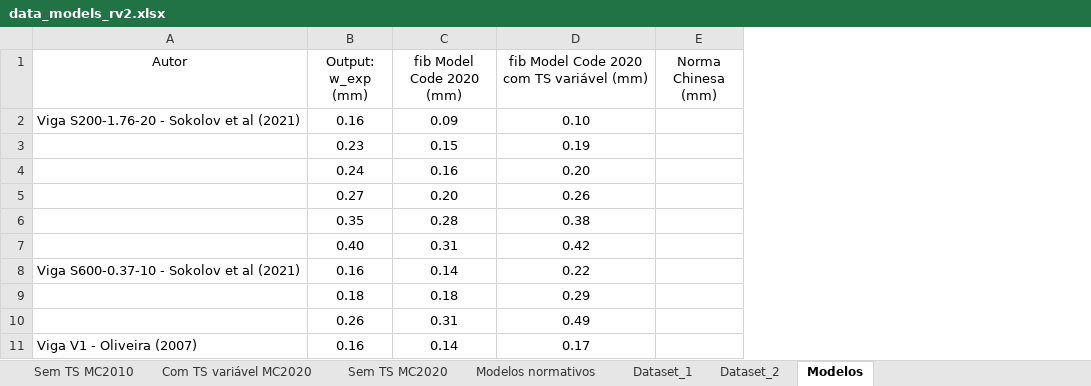
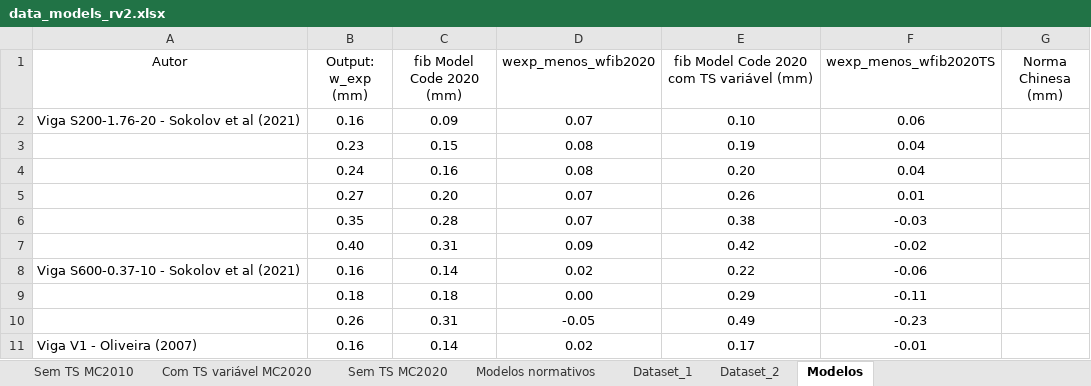
Before and after one commit to wmpjrufg/crack_prediction_symbolic_regression, an Excel workbook: data_models_rv2.xlsx, sheet Modelos, drawn as a sheet; only a part is shown; values as stored, in another font and other column widths than the file's, no borders; the diff names each change by its address in the sheet, - before the commit and + after, or states it on an @@ line.

```diff
--- a/data_models_rv2.xlsx (sheet Modelos)
+++ b/data_models_rv2.xlsx (sheet Modelos)
+column D (wexp_menos_wfib2020), rows 2-11: 0.07 | 0.08 | 0.08 | 0.07 | 0.07 | 0.09 | 0.02 | 0.00 | -0.05 | 0.02
+column F (wexp_menos_wfib2020TS), rows 2-11: 0.06 | 0.04 | 0.04 | 0.01 | -0.03 | -0.02 | -0.06 | -0.11 | -0.23 | -0.01
```
Also changed, not shown: sheet Dataset_1, sheet Dataset_2, 1 other file.
